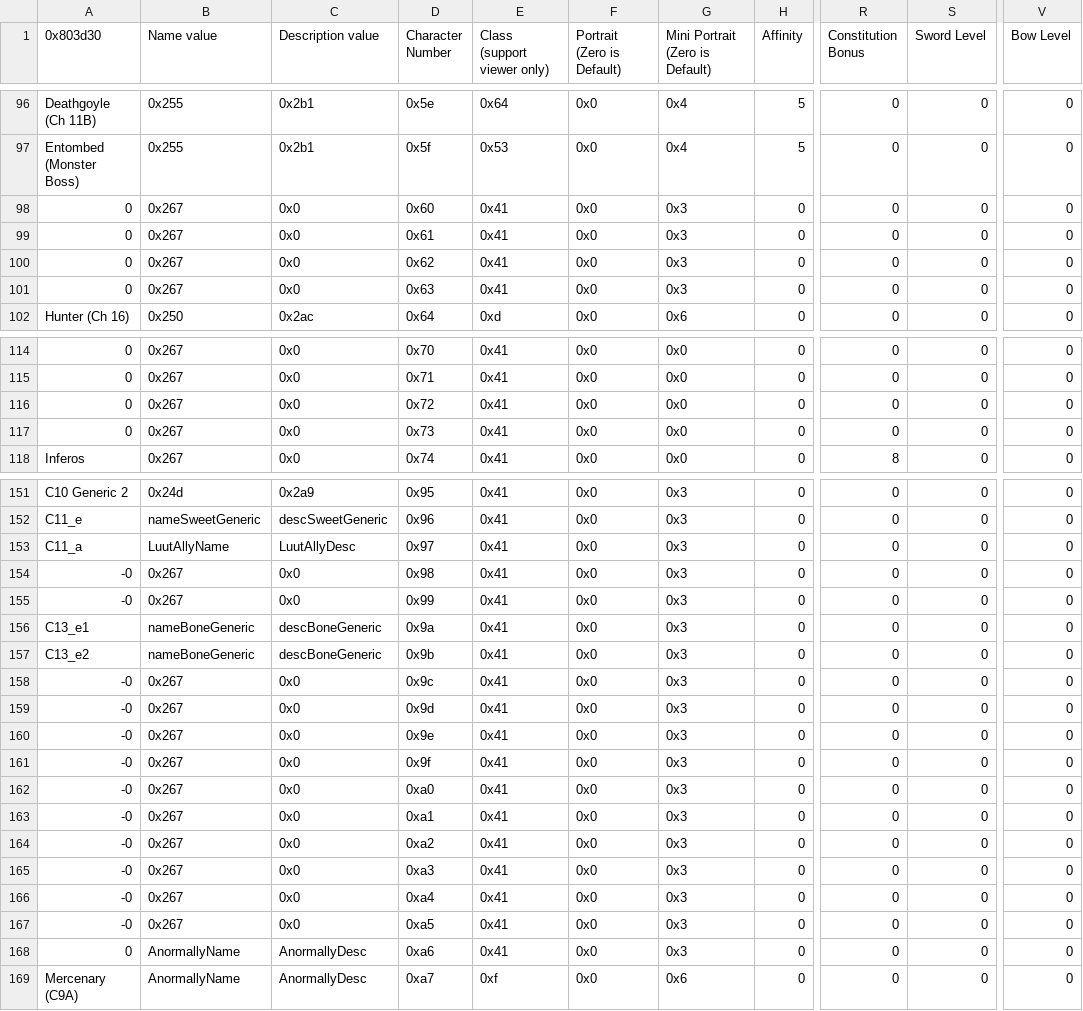
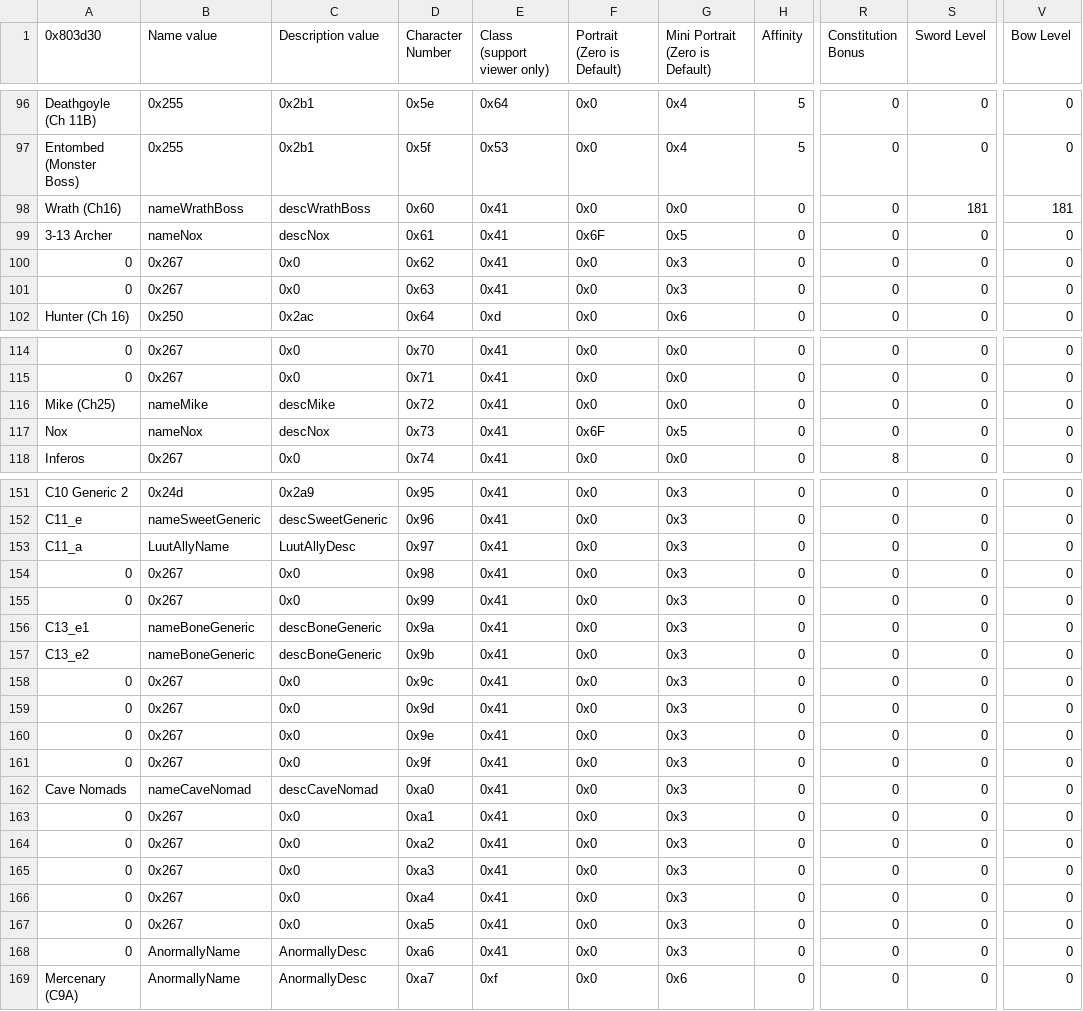
Before and after one commit to FireEmblemUniverse/VBA-Blitz-Tendency, a CSV file: Tables/FE8 Nightmare modules/Class & Character editors/FE8 Character Editor.csv, drawn as a sheet; only a part is shown, gaps mark what is left out; the diff covers the shown part only; the diff names each change by its address in the sheet, - before the commit and + after, or states it on an @@ line.

```diff
--- a/Tables/FE8 Nightmare modules/Class & Character editors/FE8 Character Editor.csv
+++ b/Tables/FE8 Nightmare modules/Class & Character editors/FE8 Character Editor.csv
-A98 (0x803d30): 0
+A98 (0x803d30): Wrath (Ch16)
-B98 (Name value): 0x267
+B98 (Name value): nameWrathBoss
-C98 (Description value): 0x0
+C98 (Description value): descWrathBoss
-G98 (Mini Portrait (Zero is Default)): 0x3
+G98 (Mini Portrait (Zero is Default)): 0x0
-S98 (Sword Level): 0
+S98 (Sword Level): 181
-V98 (Bow Level): 0
+V98 (Bow Level): 181
-A99 (0x803d30): 0
+A99 (0x803d30): 3-13 Archer
-B99 (Name value): 0x267
+B99 (Name value): nameNox
-C99 (Description value): 0x0
+C99 (Description value): descNox
-F99 (Portrait (Zero is Default)): 0x0
+F99 (Portrait (Zero is Default)): 0x6F
-G99 (Mini Portrait (Zero is Default)): 0x3
+G99 (Mini Portrait (Zero is Default)): 0x5
-A116 (0x803d30): 0
+A116 (0x803d30): Mike (Ch25)
-B116 (Name value): 0x267
+B116 (Name value): nameMike
-C116 (Description value): 0x0
+C116 (Description value): descMike
-A117 (0x803d30): 0
+A117 (0x803d30): Nox
-B117 (Name value): 0x267
+B117 (Name value): nameNox
-C117 (Description value): 0x0
+C117 (Description value): descNox
-F117 (Portrait (Zero is Default)): 0x0
+F117 (Portrait (Zero is Default)): 0x6F
-G117 (Mini Portrait (Zero is Default)): 0x0
+G117 (Mini Portrait (Zero is Default)): 0x5
-A154:A155 (0x803d30): -0
+A154:A155 (0x803d30): 0
-A158:A161 (0x803d30): -0
+A158:A161 (0x803d30): 0
-A162 (0x803d30): -0
+A162 (0x803d30): Cave Nomads
-B162 (Name value): 0x267
+B162 (Name value): nameCaveNomad
-C162 (Description value): 0x0
+C162 (Description value): descCaveNomad
-A163:A167 (0x803d30): -0
+A163:A167 (0x803d30): 0
```
Also changed, not shown: 15 edited cells elsewhere in this file, Tables/FE8 Nightmare modules/Chapter data editor/Chapter Data Editor.csv, 9 other files.
